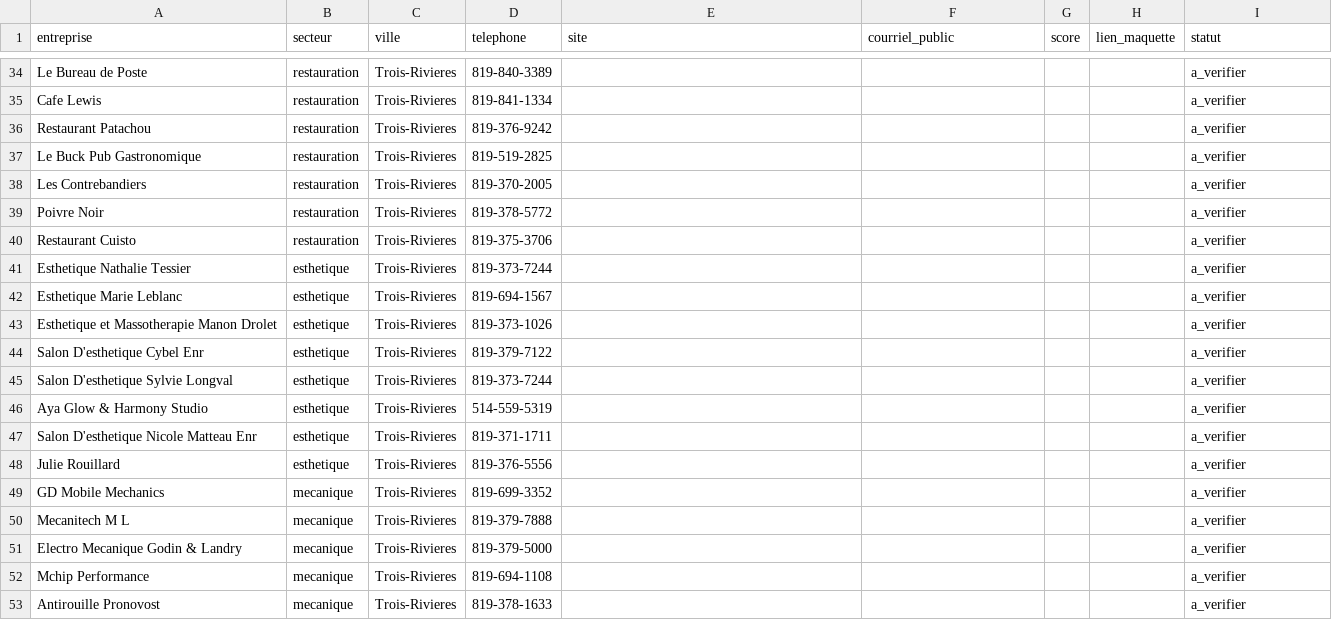
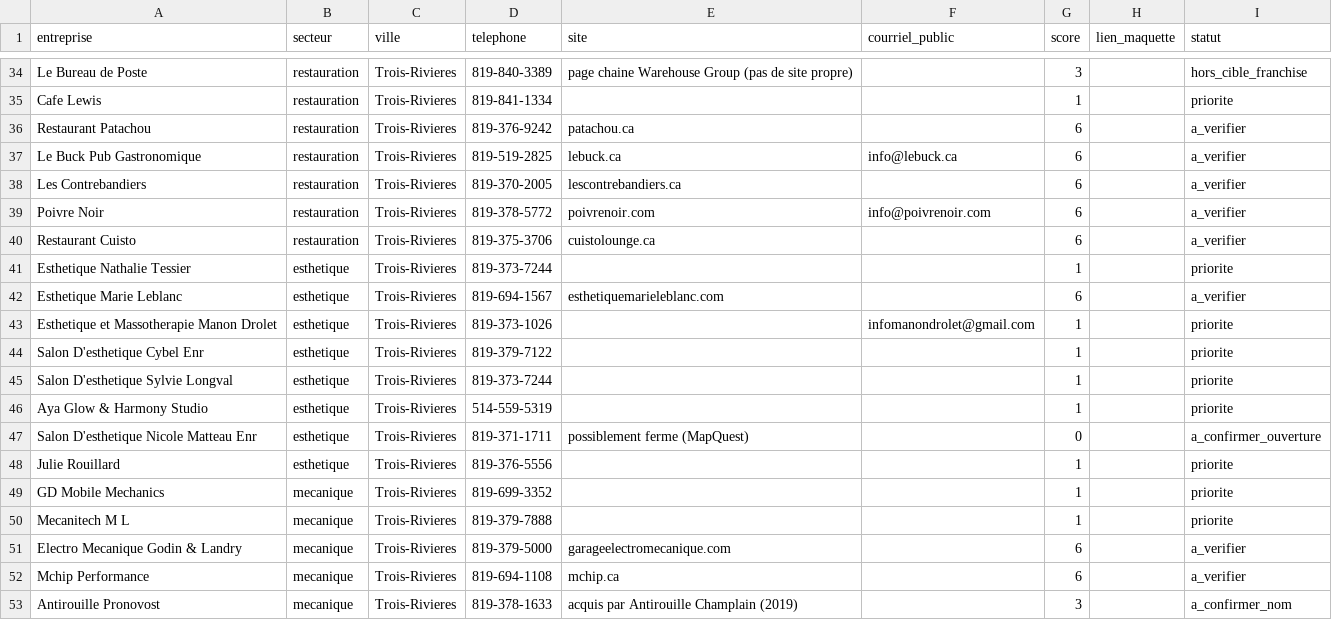
Before and after one commit to washers3r-code/washers3r-site, a CSV file: prospects.csv, drawn as a sheet; only a part is shown, gaps mark what is left out; the diff covers the shown part only; the diff names each change by its address in the sheet, - before the commit and + after, or states it on an @@ line.

```diff
--- a/prospects.csv
+++ b/prospects.csv
-E34 (site): (empty)
+E34 (site): page chaine Warehouse Group (pas de site propre)
-G34 (score): (empty)
+G34 (score): 3
-I34 (statut): a_verifier
+I34 (statut): hors_cible_franchise
-G35 (score): (empty)
+G35 (score): 1
-I35 (statut): a_verifier
+I35 (statut): priorite
-E36 (site): (empty)
+E36 (site): patachou.ca
-G36:G40 (score): (empty)
+G36:G40 (score): 6
-E37 (site): (empty)
+E37 (site): lebuck.ca
-F37 (courriel_public): (empty)
+F37 (courriel_public): info@lebuck.ca
-E38 (site): (empty)
+E38 (site): lescontrebandiers.ca
-E39 (site): (empty)
+E39 (site): poivrenoir.com
-F39 (courriel_public): (empty)
+F39 (courriel_public): info@poivrenoir.com
-E40 (site): (empty)
+E40 (site): cuistolounge.ca
-G41 (score): (empty)
+G41 (score): 1
-I41 (statut): a_verifier
+I41 (statut): priorite
-E42 (site): (empty)
+E42 (site): esthetiquemarieleblanc.com
-G42 (score): (empty)
+G42 (score): 6
-F43 (courriel_public): (empty)
+F43 (courriel_public): infomanondrolet@gmail.com
-G43:G46 (score): (empty)
+G43:G46 (score): 1
-I43:I46 (statut): a_verifier
+I43:I46 (statut): priorite
-E47 (site): (empty)
+E47 (site): possiblement ferme (MapQuest)
-G47 (score): (empty)
+G47 (score): 0
-I47 (statut): a_verifier
+I47 (statut): a_confirmer_ouverture
-G48:G50 (score): (empty)
+G48:G50 (score): 1
-I48:I50 (statut): a_verifier
+I48:I50 (statut): priorite
-E51 (site): (empty)
+E51 (site): garageelectromecanique.com
-G51:G52 (score): (empty)
+G51:G52 (score): 6
-E52 (site): (empty)
+E52 (site): mchip.ca
-E53 (site): (empty)
+E53 (site): acquis par Antirouille Champlain (2019)
-G53 (score): (empty)
+G53 (score): 3
-I53 (statut): a_verifier
+I53 (statut): a_confirmer_nom
```
Also changed, not shown: 93 edited cells elsewhere in this file.
